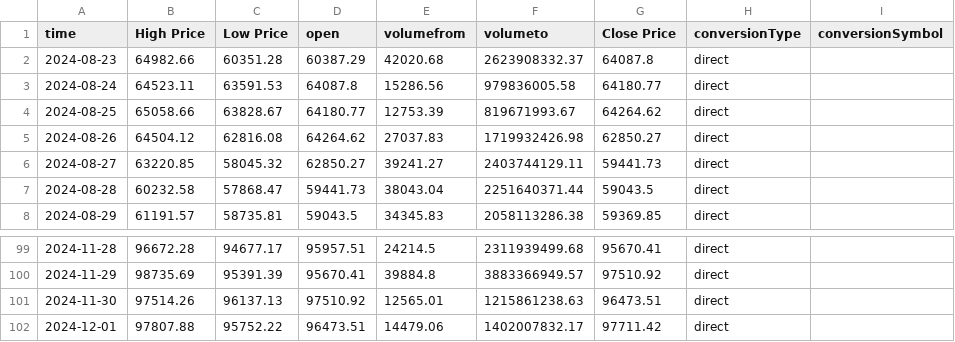
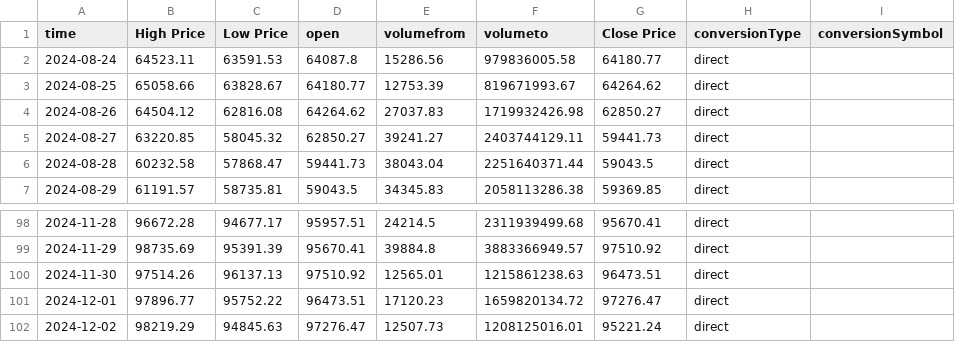
Before and after one commit to Yeriahz/NeuralCrypt, a CSV file: data/btc_historical_daily.csv, drawn as a sheet; only a part is shown, gaps mark what is left out.

```diff
--- a/data/btc_historical_daily.csv
+++ b/data/btc_historical_daily.csv
@@ -1,3 +1,2 @@
 time,High Price,Low Price,open,volumefrom,volumeto,Close Price,conversionType,conversionSymbol
-2024-08-23,64982.66,60351.28,60387.29,42020.68,2623908332.37,64087.8,direct,
 2024-08-24,64523.11,63591.53,64087.8,15286.56,979836005.58,64180.77,direct,
@@ -101,2 +100,3 @@ time,High Price,Low Price,open,volumefrom,volumeto,Close Price,conversionType,co
 2024-11-30,97514.26,96137.13,97510.92,12565.01,1215861238.63,96473.51,direct,
-2024-12-01,97807.88,95752.22,96473.51,14479.06,1402007832.17,97711.42,direct,
+2024-12-01,97896.77,95752.22,96473.51,17120.23,1659820134.72,97276.47,direct,
+2024-12-02,98219.29,94845.63,97276.47,12507.73,1208125016.01,95221.24,direct,
```
Also changed, not shown: data/new_data.csv, 7 other files.
